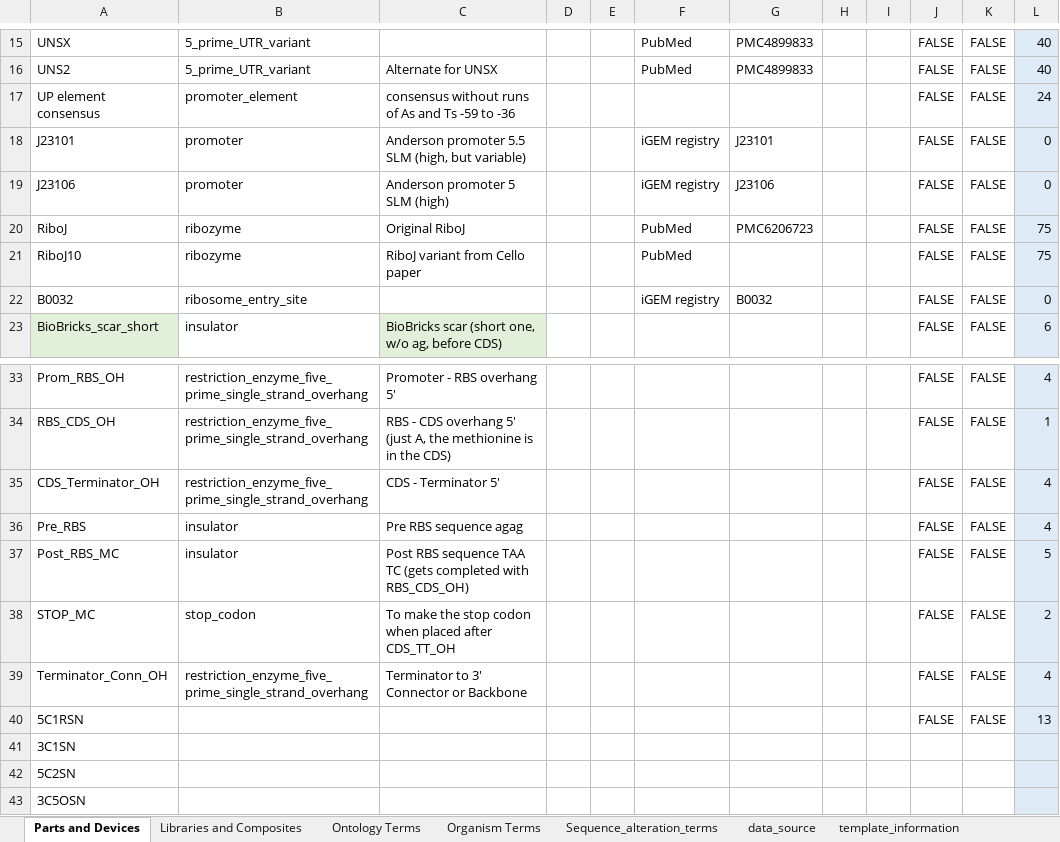
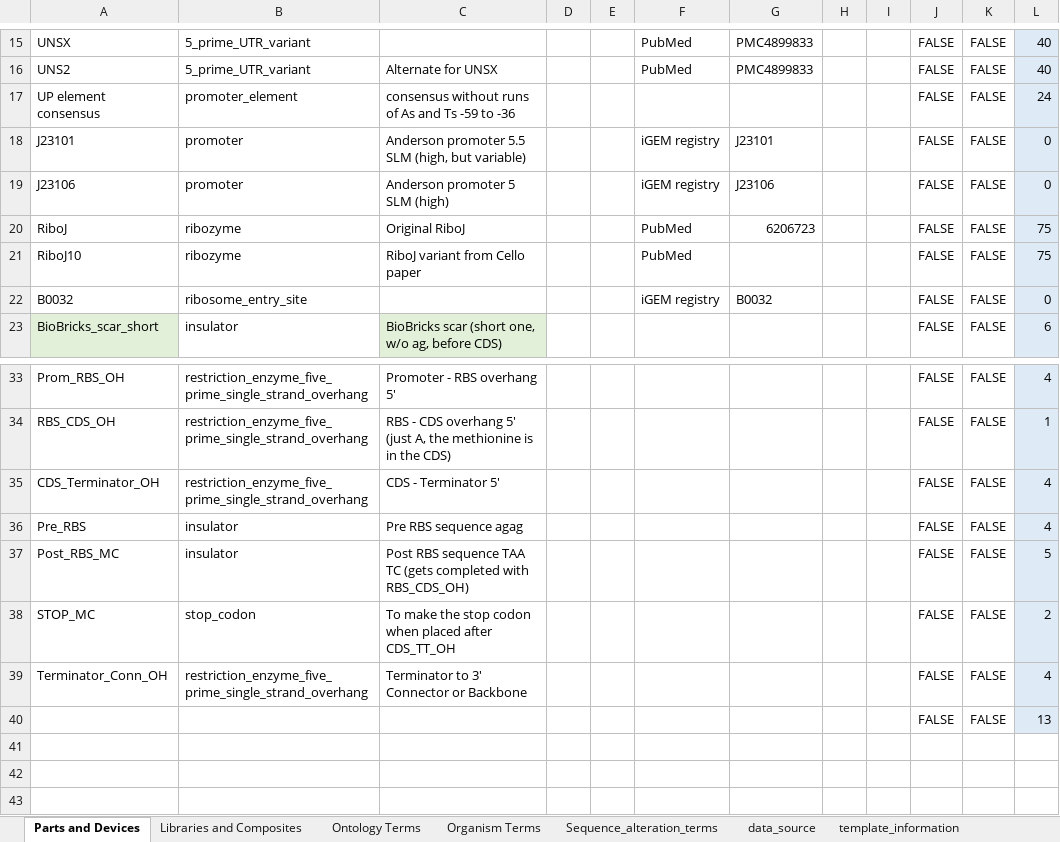
Before and after one commit to nickdelkis/iGEM-distribution, an Excel workbook: Interlab 2022 Devices/Interlab 2022 Devices.xlsx, sheet Parts and Devices, drawn as a sheet; only a part is shown, gaps mark what is left out; values as stored, in another font and other column widths than the file's, no borders; table styles not drawn; rows hold the shown columns only; the diff names each change by its address in the sheet, - before the commit and + after, or states it on an @@ line.

Commit message:
Update Interlab 2022 Devices.xlsx

```diff
--- a/Interlab 2022 Devices/Interlab 2022 Devices.xlsx (sheet Parts and Devices)
+++ b/Interlab 2022 Devices/Interlab 2022 Devices.xlsx (sheet Parts and Devices)
-G20: PMC6206723
+G20: 6206723
-A40: 5C1RSN
+A40: (empty)
-row 41: 3C1SN
-row 42: 5C2SN
-row 43: 3C5OSN
```
Also changed, not shown: sheet Libraries and Composites.
